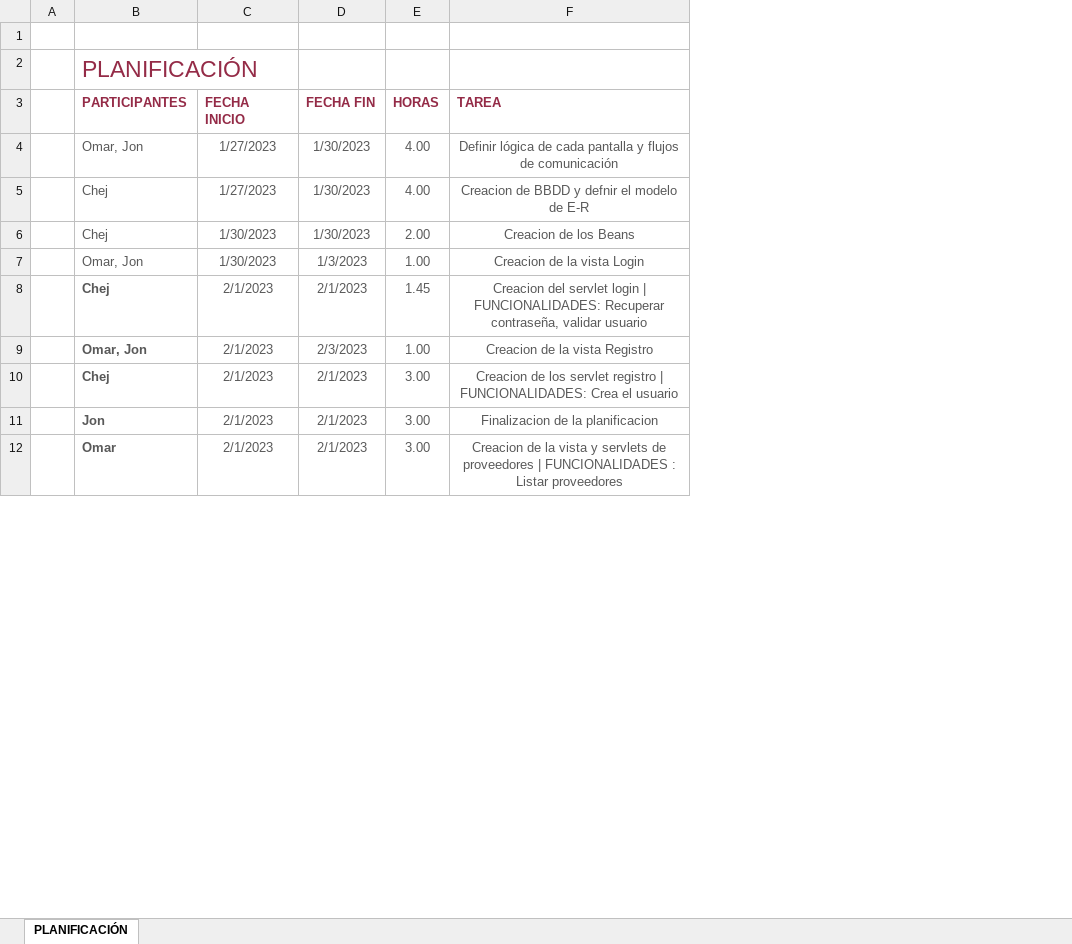
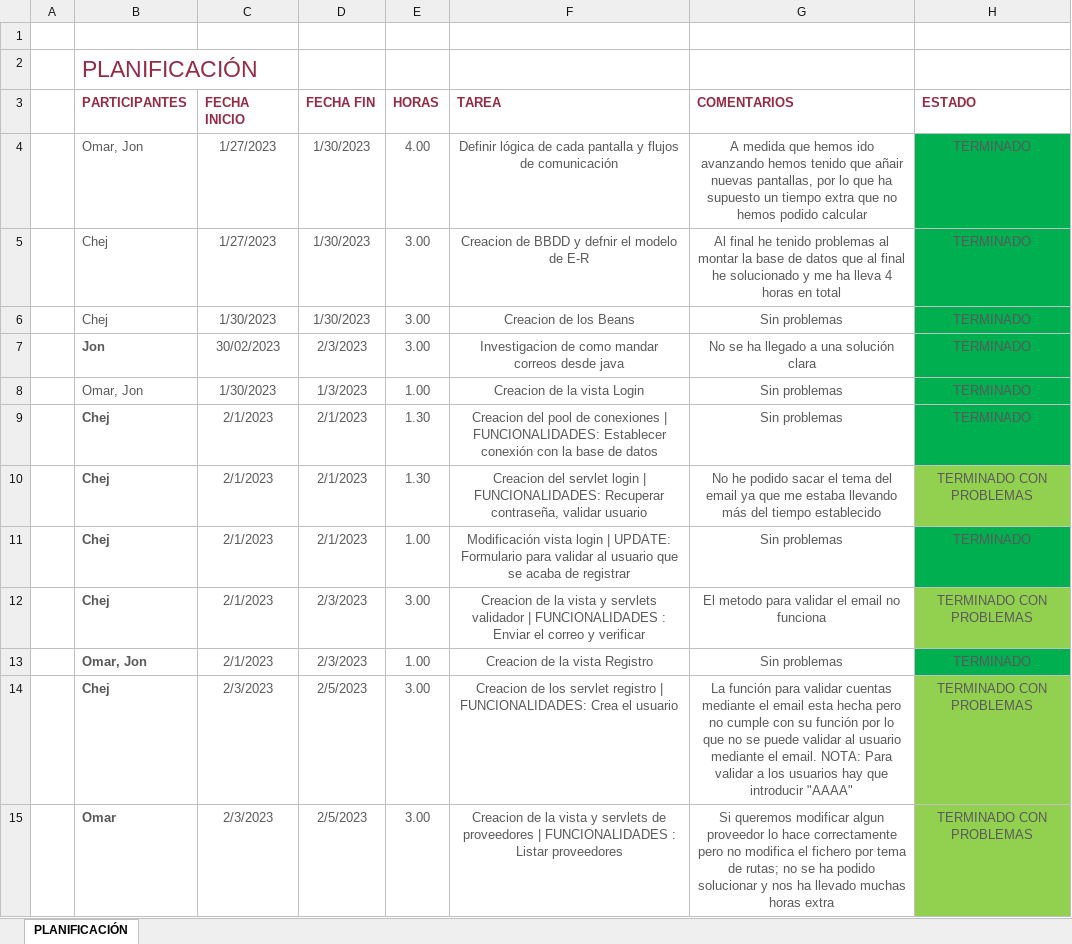
Before and after one commit to monkeitrick/ProyectoServidor, an Excel workbook: planificacionSustitos.xlsx, sheet PLANIFICACIÓN, drawn as a sheet; only a part is shown; values as stored, in another font and other column widths than the file's, no borders; table styles not drawn; removed rows and columns are numbered as before the commit, all else as after; the diff covers the shown part only; the diff names each change by its address in the sheet, - before the commit and + after, or states it on an @@ line.

Commit message:
FIX: Planificación terminada y ServletProductos arreglado

```diff
--- a/planificacionSustitos.xlsx (sheet PLANIFICACIÓN)
+++ b/planificacionSustitos.xlsx (sheet PLANIFICACIÓN)
+column G (COMENTARIOS), rows 4-6: A medida que hemos ido avanzando hemos tenido que añair nuevas pantallas, por lo que ha supuesto un tiempo extra que no hemos podido calcular | Al final he tenido problemas al montar la base de datos que al final he solucionado y me ha lleva 4 horas en total | Sin problemas; row 8: Sin problemas; row 10: No he podido sacar el tema del email ya que me estaba llevando más del tiempo establecido; rows 13-15: Sin problemas | La función para validar cuentas mediante el email esta hecha pero no cumple con su función por lo que no se puede validar al usuario mediante el email. NOTA: Para validar a los usuarios hay que introducir "AAAA" | Si queremos modificar algun proveedor lo hace correctamente pero no modifica el fichero por tema de rutas; no se ha podido solucionar y nos ha llevado muchas horas extra
+column H (ESTADO), rows 4-6: all TERMINADO; row 8: TERMINADO; row 10: TERMINADO CON PROBLEMAS; rows 13-15: TERMINADO | TERMINADO CON PROBLEMAS | TERMINADO CON PROBLEMAS
-E5 (HORAS): 4.00
+E5 (HORAS): 3.00
-E6 (HORAS): 2.00
+E6 (HORAS): 3.00
+row 7:  | Jon | 30/02/2023 | 2/3/2023 | 3.00 | Investigacion de como mandar correos desde java | No se ha llegado a una solución clara | TERMINADO
+row 9:  | Chej | 2/1/2023 | 2/1/2023 | 1.30 | Creacion del pool de conexiones | FUNCIONALIDADES: Establecer conexión con la base de datos | Sin problemas | TERMINADO
-E10 (HORAS): 1.45
+E10 (HORAS): 1.30
+row 11:  | Chej | 2/1/2023 | 2/1/2023 | 1.00 | Modificación vista login | UPDATE: Formulario para validar al usuario que se acaba de registrar | Sin problemas | TERMINADO
+row 12:  | Chej | 2/1/2023 | 2/3/2023 | 3.00 | Creacion de la vista y servlets validador | FUNCIONALIDADES : Enviar el correo y verificar | El metodo para validar el email no funciona | TERMINADO CON PROBLEMAS
-C14 (FECHA INICIO): 2/1/2023
+C14 (FECHA INICIO): 2/3/2023
-D14 (FECHA FIN): 2/1/2023
+D14 (FECHA FIN): 2/5/2023
-row 11:  | Jon | 2/1/2023 | 2/1/2023 | 3.00 | Finalizacion de la planificacion
-C15 (FECHA INICIO): 2/1/2023
+C15 (FECHA INICIO): 2/3/2023
-D15 (FECHA FIN): 2/1/2023
+D15 (FECHA FIN): 2/5/2023
```
Also changed, not shown: 2 added rows, 2 removed rows and 11 edited cells elsewhere in this sheet, 1 other file.
